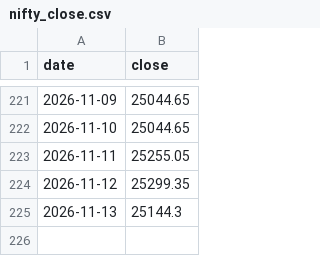
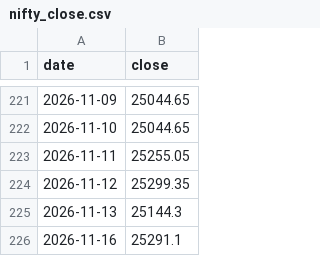
Before and after one commit to Vidyasagar29/option-portfolio-dashboard, a CSV file: nifty_close.csv, drawn as a sheet; only a part is shown, gaps mark what is left out; the diff names each change by its address in the sheet, - before the commit and + after, or states it on an @@ line.

```diff
--- a/nifty_close.csv
+++ b/nifty_close.csv
+row 226: 2026-11-16 | 25291.1
```
Also changed, not shown: 1 other file.
